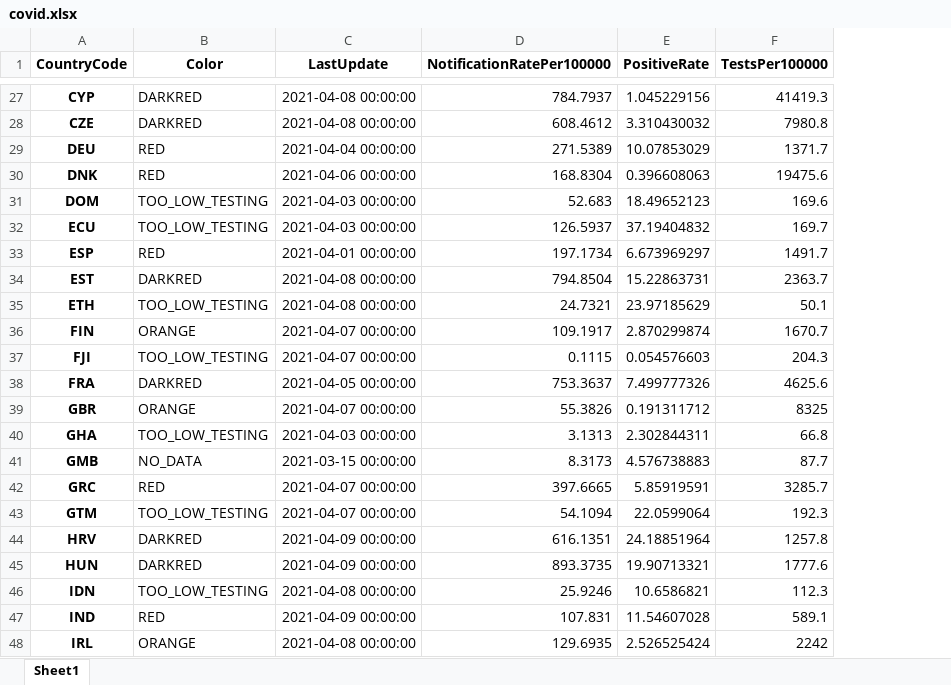
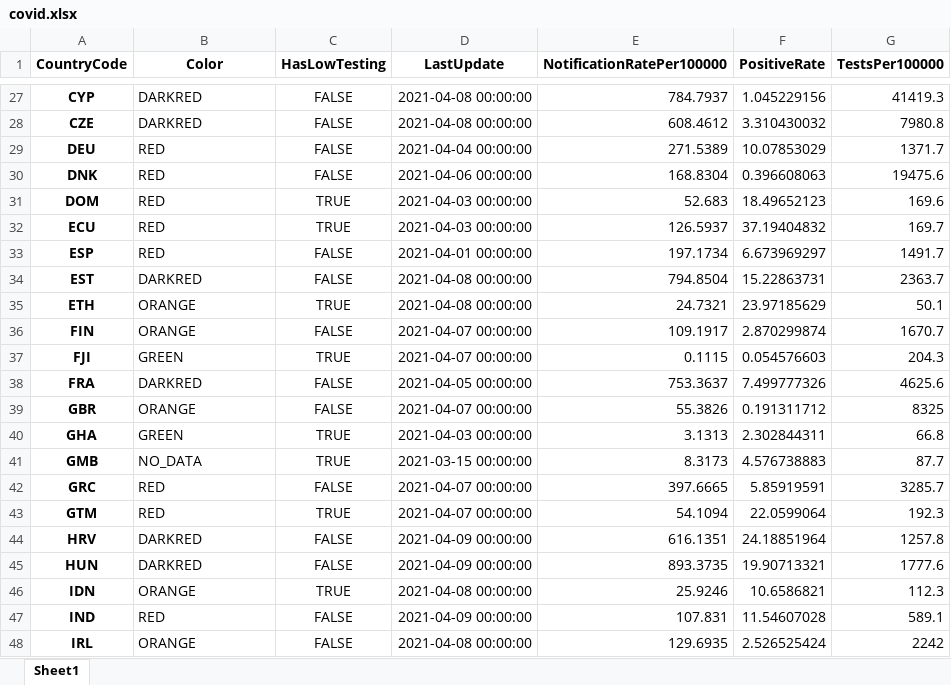
Before and after one commit to GuillaumeDerval/ecdc_covid_worldmap, an Excel workbook: covid.xlsx, sheet Sheet1, drawn as a sheet; only a part is shown, gaps mark what is left out; values as stored, in another font and other column widths than the file's, no borders; the diff covers the shown part only; the diff names each change by its address in the sheet, - before the commit and + after, or states it on an @@ line.

Commit message:
Stripes for "TOO_LOW_TESTING" countries.

```diff
--- a/covid.xlsx (sheet Sheet1)
+++ b/covid.xlsx (sheet Sheet1)
+column C (HasLowTesting), rows 27-48: FALSE | FALSE | FALSE | FALSE | TRUE | TRUE | FALSE | FALSE | TRUE | FALSE | TRUE | FALSE | FALSE | TRUE | TRUE | FALSE | TRUE | FALSE | FALSE | TRUE | FALSE | FALSE
-B31:B32 (Color): TOO_LOW_TESTING
+B31:B32 (Color): RED
-B35 (Color): TOO_LOW_TESTING
+B35 (Color): ORANGE
-B37 (Color): TOO_LOW_TESTING
+B37 (Color): GREEN
-B40 (Color): TOO_LOW_TESTING
+B40 (Color): GREEN
-B43 (Color): TOO_LOW_TESTING
+B43 (Color): RED
-B46 (Color): TOO_LOW_TESTING
+B46 (Color): ORANGE
```
Also changed, not shown: 22 edited cells elsewhere in this sheet, 5 other files.
